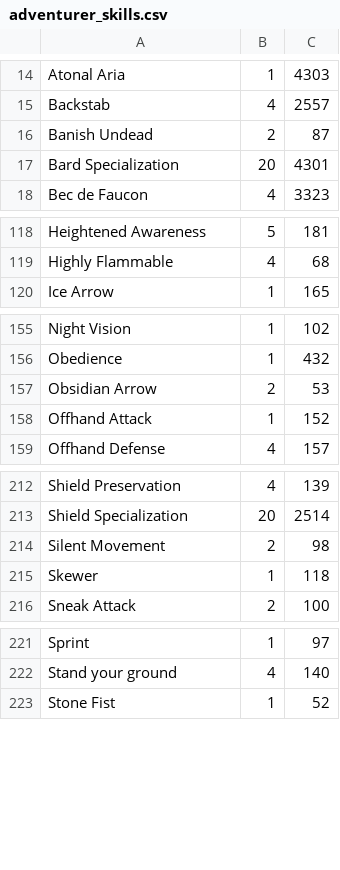
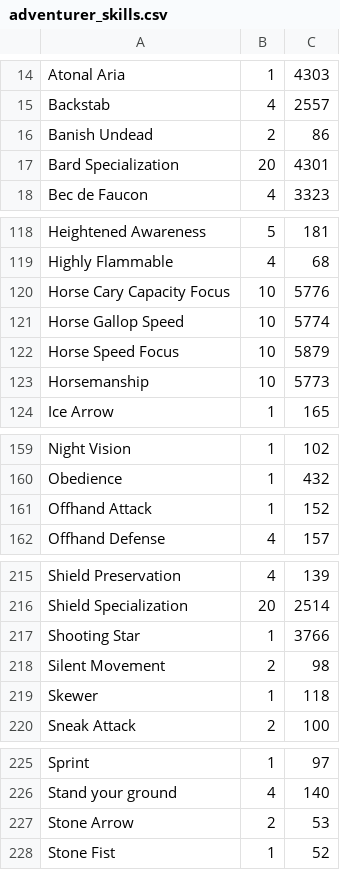
Before and after one commit to Barugon/CotA, a CSV file: src/res/adventurer_skills.csv, drawn as a sheet; only a part is shown, gaps mark what is left out.

Commit message:
Update skills

```diff
--- a/src/res/adventurer_skills.csv
+++ b/src/res/adventurer_skills.csv
@@ -15,3 +15,3 @@ Atonal Aria,1,4303
 Backstab,4,2557
-Banish Undead,2,87
+Banish Undead,2,86
 Bard Specialization,20,4301
@@ -119,2 +119,6 @@ Heightened Awareness,5,181
 Highly Flammable,4,68
+Horse Cary Capacity Focus,10,5776
+Horse Gallop Speed,10,5774
+Horse Speed Focus,10,5879
+Horsemanship,10,5773
 Ice Arrow,1,165
@@ -156,3 +160,2 @@ Night Vision,1,102
 Obedience,1,432
-Obsidian Arrow,2,53
 Offhand Attack,1,152
@@ -213,2 +216,3 @@ Shield Preservation,4,139
 Shield Specialization,20,2514
+Shooting Star,1,3766
 Silent Movement,2,98
@@ -222,2 +226,3 @@ Sprint,1,97
 Stand your ground,4,140
+Stone Arrow,2,53
 Stone Fist,1,52
```
